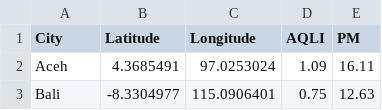
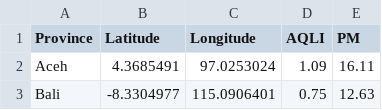
Before and after one commit to Florencia-Stella/FIT3179, a CSV file: aqli_country_data_Indonesia_who_2021.csv, drawn as a sheet; only a part is shown.

Commit message:
Update aqli_country_data_Indonesia_who_2021.csv

```diff
--- a/aqli_country_data_Indonesia_who_2021.csv
+++ b/aqli_country_data_Indonesia_who_2021.csv
@@ -1,2 +1,2 @@
-City,Latitude,Longitude,AQLI,PM
+Province,Latitude,Longitude,AQLI,PM
 Aceh,4.3685491,97.0253024,1.09,16.11
```
